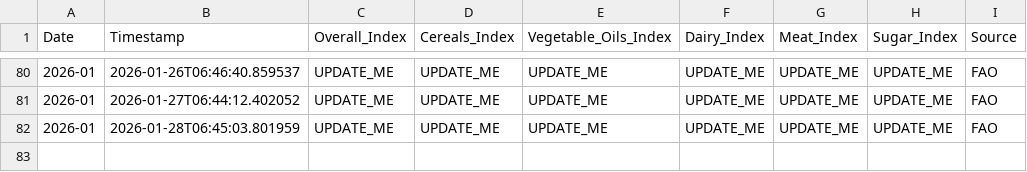
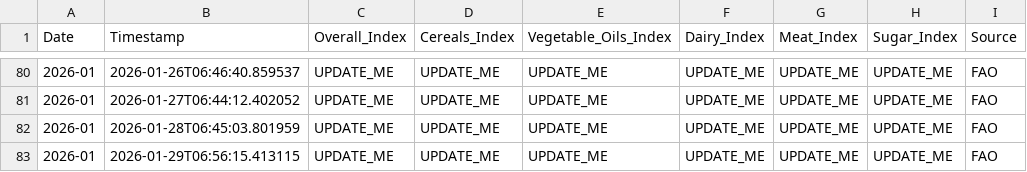
Before and after one commit to regitazakia/currency-comm-daily, a CSV file: data/food_prices/fao_index.csv, drawn as a sheet; only a part is shown, gaps mark what is left out; the diff names each change by its address in the sheet, - before the commit and + after, or states it on an @@ line.

```diff
--- a/data/food_prices/fao_index.csv
+++ b/data/food_prices/fao_index.csv
+row 83: 2026-01 | 2026-01-29T06:56:15.413115 | UPDATE_ME | UPDATE_ME | UPDATE_ME | UPDATE_ME | UPDATE_ME | UPDATE_ME | FAO
```
Also changed, not shown: data/currency_rates/history.csv, 5 other files.
